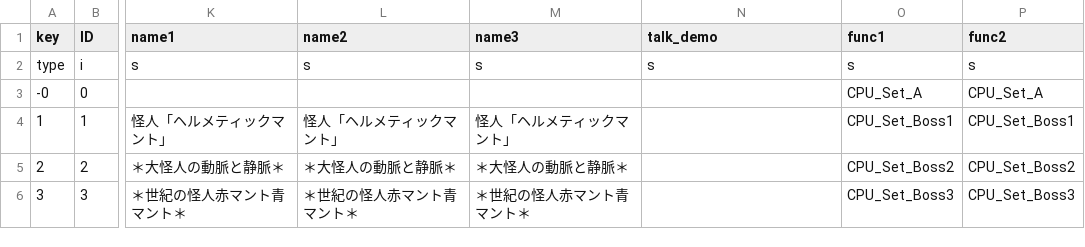
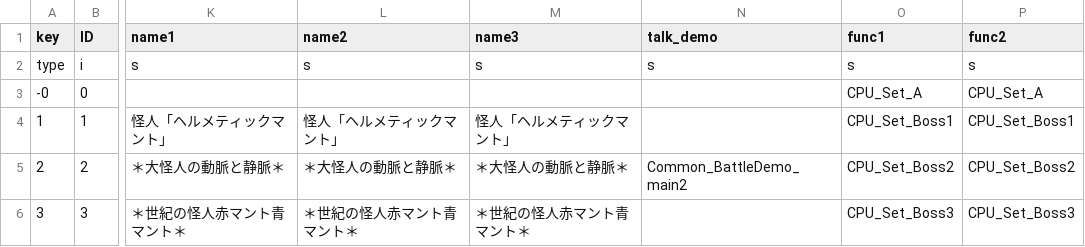
Before and after one commit to AsianInsomniac/thcrap-gamer251, a CSV file: mima/th145/data/csv/story/marisa/stage5.csv, drawn as a sheet; only a part is shown, gaps mark what is left out; the diff names each change by its address in the sheet, - before the commit and + after, or states it on an @@ line.

Commit message:
Add files via upload

```diff
--- a/mima/th145/data/csv/story/marisa/stage5.csv
+++ b/mima/th145/data/csv/story/marisa/stage5.csv
-N5 (talk_demo): (empty)
+N5 (talk_demo): Common_BattleDemo_main2
```
